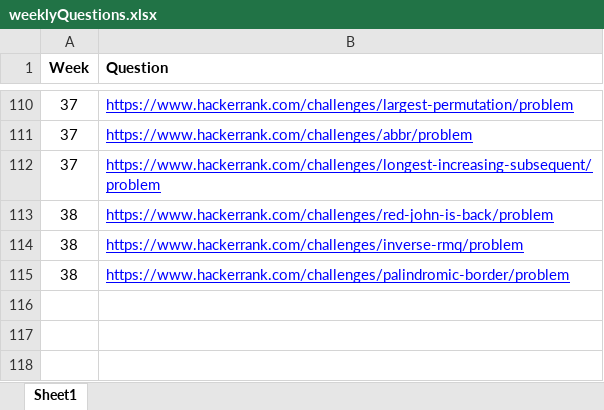
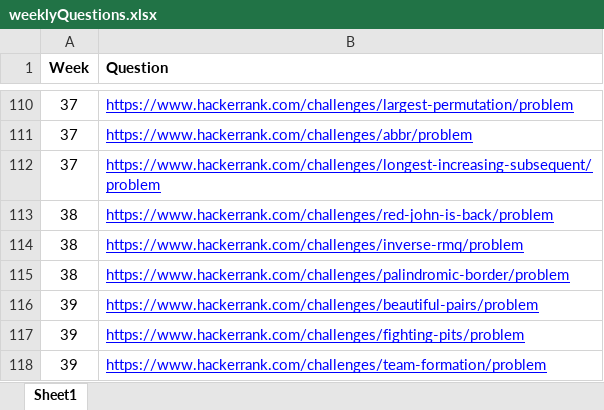
Before and after one commit to abalakka/hackerRankLeaderBoard, an Excel workbook: src/main/resources/weeklyQuestions.xlsx, sheet Sheet1, drawn as a sheet; only a part is shown, gaps mark what is left out; values as stored, in another font and other column widths than the file's, no borders; charts and pictures not drawn; the diff names each change by its address in the sheet, - before the commit and + after, or states it on an @@ line.

Commit message:
Week 39 questions

```diff
--- a/src/main/resources/weeklyQuestions.xlsx (sheet Sheet1)
+++ b/src/main/resources/weeklyQuestions.xlsx (sheet Sheet1)
+row 116: 39 | https://www.hackerrank.com/challenges/beautiful-pairs/problem
+row 117: 39 | https://www.hackerrank.com/challenges/fighting-pits/problem
+row 118: 39 | https://www.hackerrank.com/challenges/team-formation/problem
```
